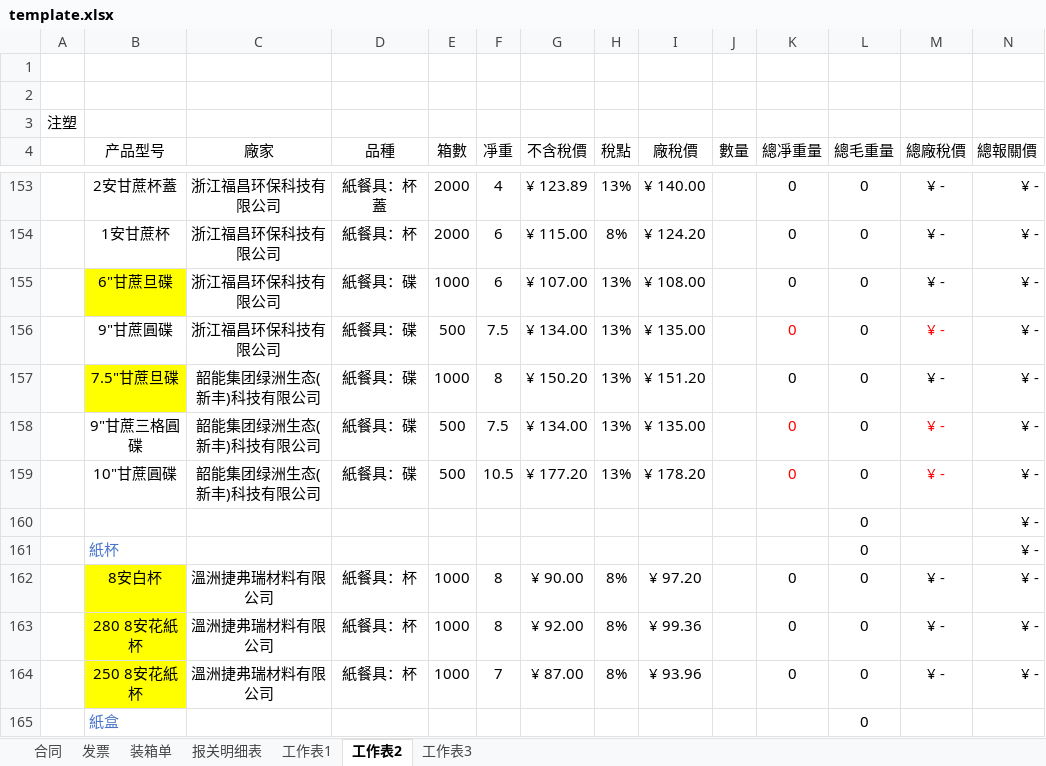
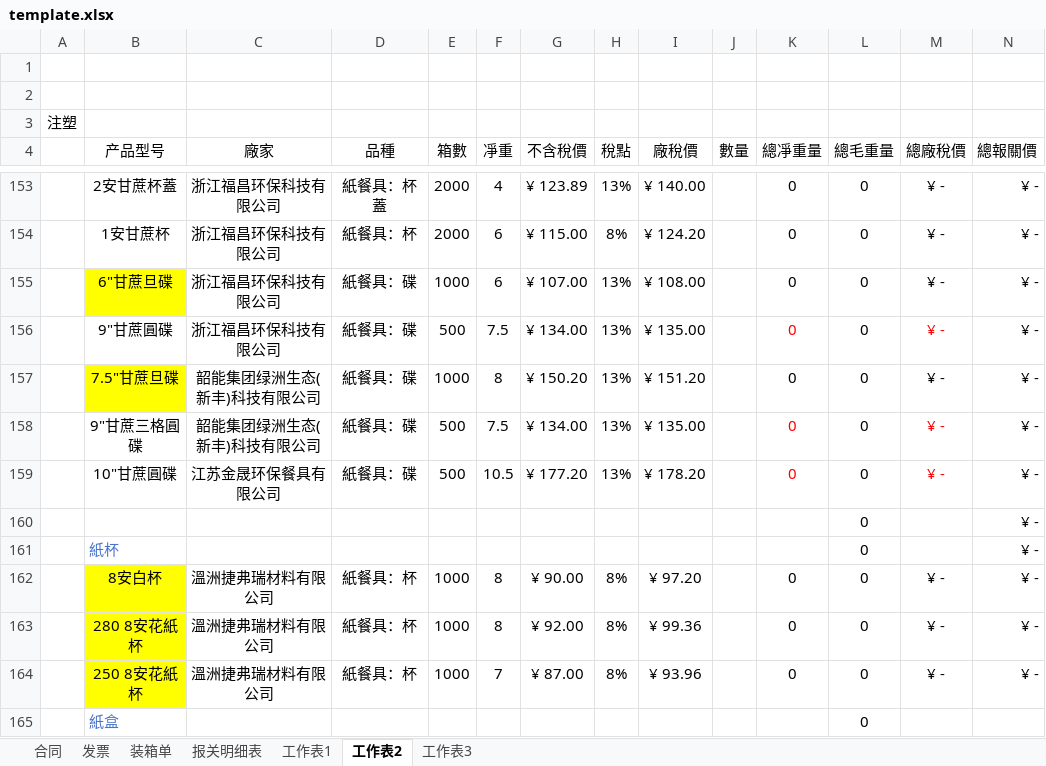
Before and after one commit to yypstyle/yypstylettdoo, an Excel workbook: template.xlsx, sheet 工作表2, drawn as a sheet; only a part is shown, gaps mark what is left out; values as stored, in another font and other column widths than the file's, no borders; the diff names each change by its address in the sheet, - before the commit and + after, or states it on an @@ line.

Commit message:
Add files via upload

```diff
--- a/template.xlsx (sheet 工作表2)
+++ b/template.xlsx (sheet 工作表2)
-C159 (廠家): 韶能集团绿洲生态(新丰)科技有限公司
+C159 (廠家): 江苏金晟环保餐具有限公司
```
